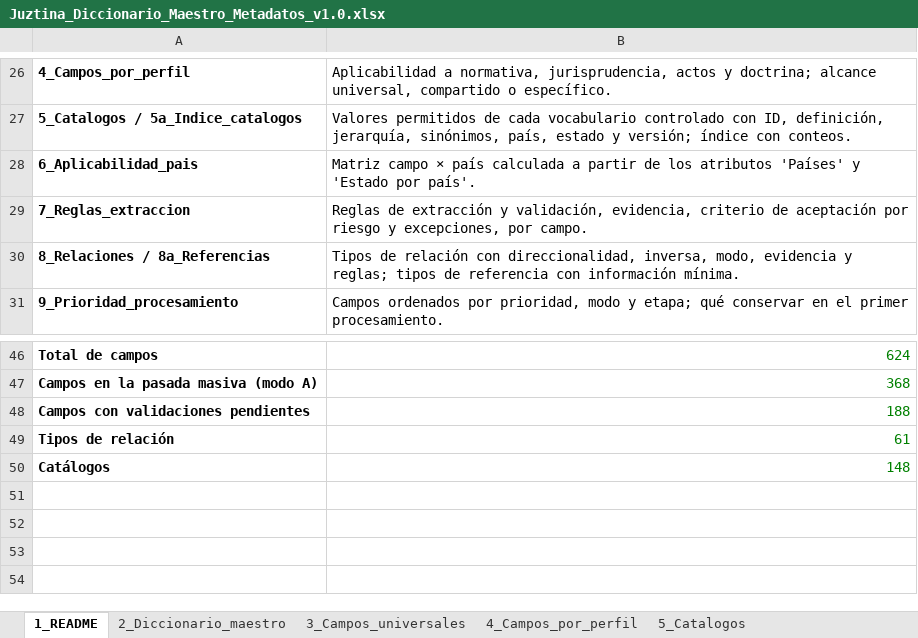
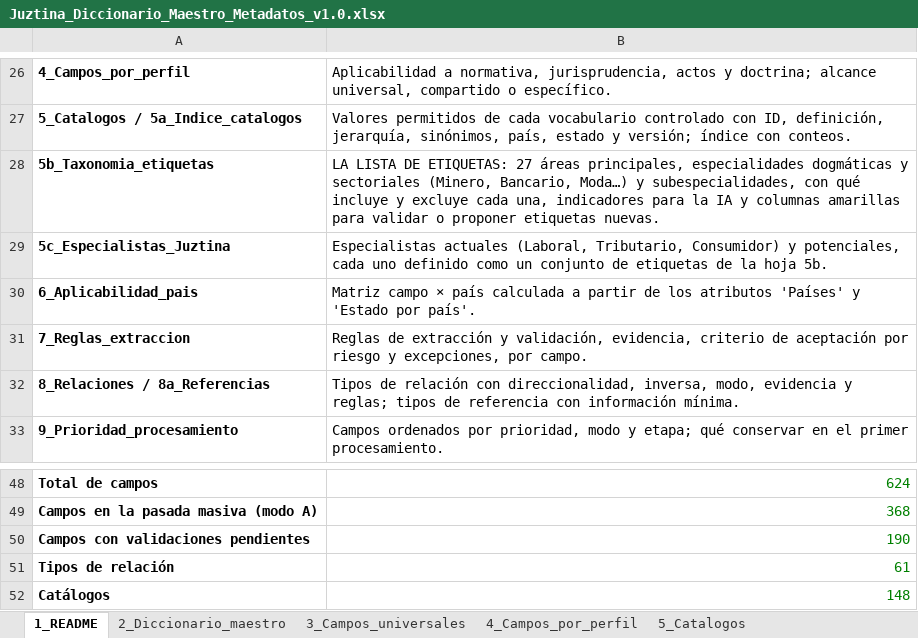
Before and after one commit to Aleaguirresumarriva/Ale, an Excel workbook: etapa2_inventario_metadatos/Juztina_Diccionario_Maestro_Metadatos_v1.0.xlsx, sheet 1_README, drawn as a sheet; only a part is shown, gaps mark what is left out; values as stored, in another font and other column widths than the file's, no borders; addresses are those after the commit; the diff names each change by its address in the sheet, - before the commit and + after, or states it on an @@ line.

```diff
--- a/etapa2_inventario_metadatos/Juztina_Diccionario_Maestro_Metadatos_v1.0.xlsx (sheet 1_README)
+++ b/etapa2_inventario_metadatos/Juztina_Diccionario_Maestro_Metadatos_v1.0.xlsx (sheet 1_README)
+row 28: 5b_Taxonomia_etiquetas | LA LISTA DE ETIQUETAS: 27 áreas principales, especialidades dogmáticas y sectoriales (Minero, Bancario, Moda…) y subespecialidades, con qué incluye y excluye cada una, indicadores para la IA y columnas amarillas para validar o proponer etiquetas nuevas.
+row 29: 5c_Especialistas_Juztina | Especialistas actuales (Laboral, Tributario, Consumidor) y potenciales, cada uno definido como un conjunto de etiquetas de la hoja 5b.
-B50: 188
+B50: 190
```
Also changed, not shown: sheet 12_Cobertura, sheet 5a_Indice_catalogos, sheet 11_Pendientes, sheet 2_Diccionario_maestro, sheet 6_Aplicabilidad_pais, sheet 9_Prioridad_procesamiento, other sheet tabs, 9 other files.
